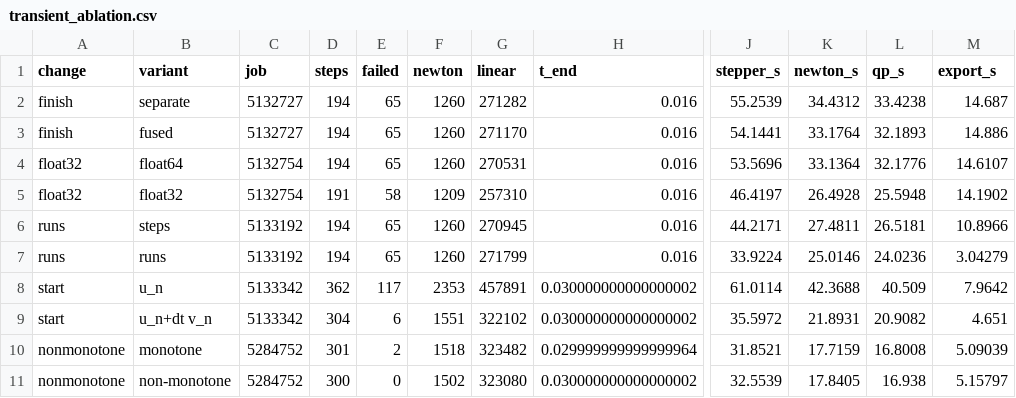
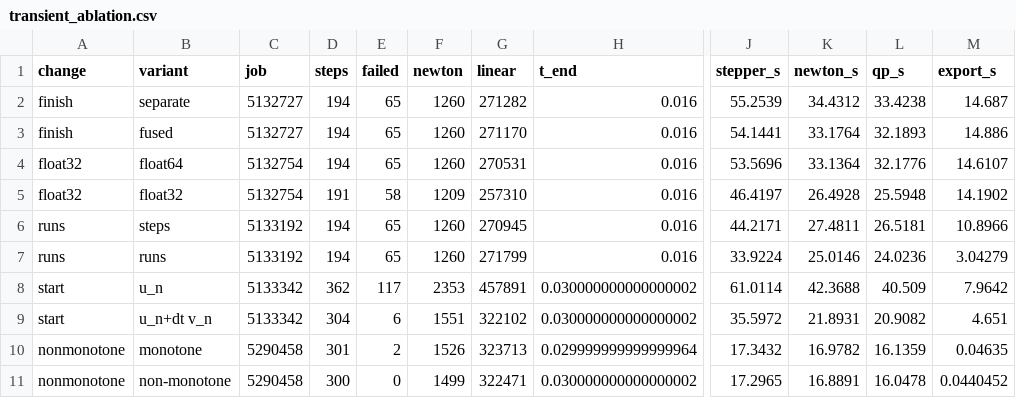
Before and after one commit to zulianp/sfem, a CSV file: dev/wip/ldp_containment/data/transient_ablation.csv, drawn as a sheet; only a part is shown, gaps mark what is left out; the diff names each change by its address in the sheet, - before the commit and + after, or states it on an @@ line.

```diff
--- a/dev/wip/ldp_containment/data/transient_ablation.csv
+++ b/dev/wip/ldp_containment/data/transient_ablation.csv
-C10:C11 (job): 5284752
+C10:C11 (job): 5290458
-F10 (newton): 1518
+F10 (newton): 1526
-G10 (linear): 323482
+G10 (linear): 323713
-J10 (stepper_s): 31.8521
+J10 (stepper_s): 17.3432
-K10 (newton_s): 17.7159
+K10 (newton_s): 16.9782
-L10 (qp_s): 16.8008
+L10 (qp_s): 16.1359
-M10 (export_s): 5.09039
+M10 (export_s): 0.04635
-F11 (newton): 1502
+F11 (newton): 1499
-G11 (linear): 323080
+G11 (linear): 322471
-J11 (stepper_s): 32.5539
+J11 (stepper_s): 17.2965
-K11 (newton_s): 17.8405
+K11 (newton_s): 16.8891
-L11 (qp_s): 16.938
+L11 (qp_s): 16.0478
-M11 (export_s): 5.15797
+M11 (export_s): 0.0440452
```
Also changed, not shown: dev/wip/ldp_containment/data/prony_runs.csv, dev/wip/ldp_containment/data/prony_series.csv, 14 other files.
